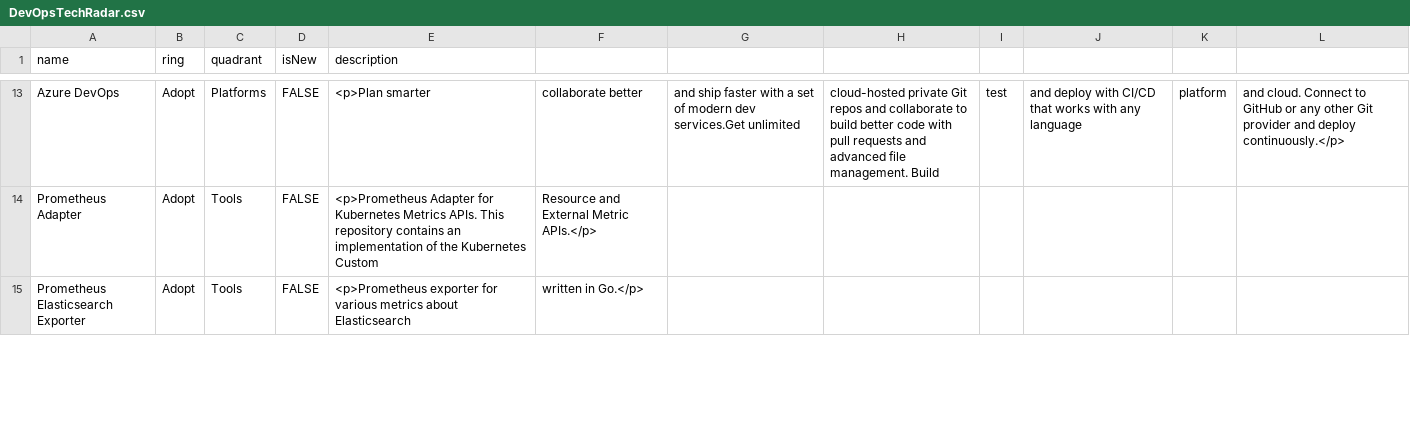
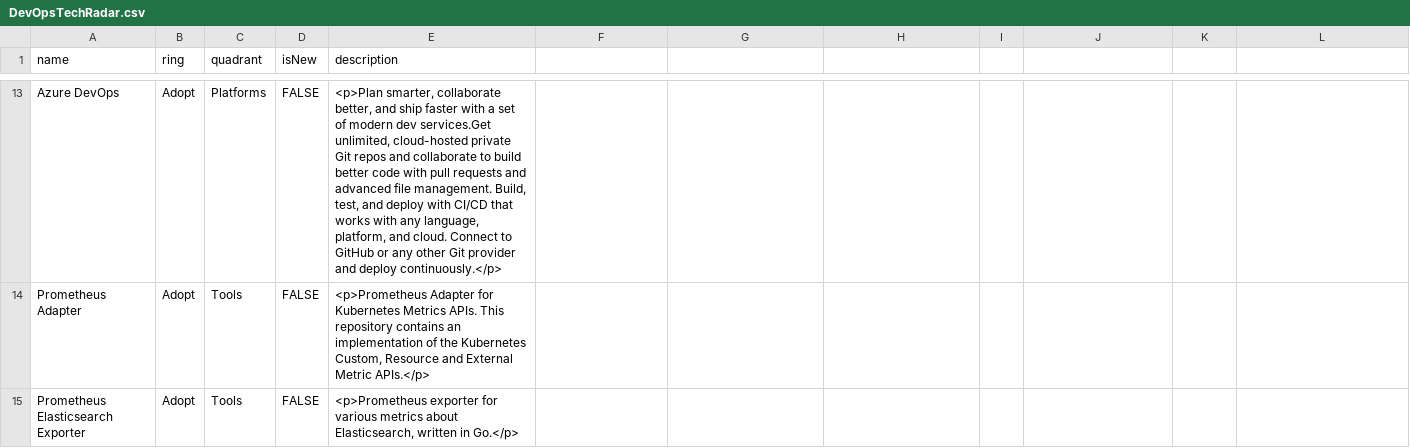
Before and after one commit to psdonas/tooling, a CSV file: DevOpsTechRadar.csv, drawn as a sheet; only a part is shown, gaps mark what is left out; the diff covers the shown part only; the diff names each change by its address in the sheet, - before the commit and + after, or states it on an @@ line.

```diff
--- a/DevOpsTechRadar.csv
+++ b/DevOpsTechRadar.csv
-E13 (description): <p>Plan smarter
+E13 (description): <p>Plan smarter, collaborate better, and ship faster with a set of modern dev services.Get unlimited, cloud-hosted private Git repos and collaborate to build better code with pull requests and advanced file management. Build, test, and deploy with CI/CD that works with any language, platform, and cloud. Connect to GitHub or any other Git provider and deploy continuously.</p>
-F13: collaborate better
+F13: (empty)
-G13: and ship faster with a set of modern dev services.Get unlimited
+G13: (empty)
-H13: cloud-hosted private Git repos and collaborate to build better code with pull requests and advanced file management. Build
+H13: (empty)
-I13: test
+I13: (empty)
-J13: and deploy with CI/CD that works with any language
+J13: (empty)
-K13: platform
+K13: (empty)
-L13: and cloud. Connect to GitHub or any other Git provider and deploy continuously.</p>
+L13: (empty)
-E14 (description): …the Kubernetes Custom
+E14 (description): …the Kubernetes Custom, Resource and External Metric APIs.</p>
-F14: Resource and External Metric APIs.</p>
+F14: (empty)
-E15 (description): …metrics about Elasticsearch
+E15 (description): …metrics about Elasticsearch, written in Go.</p>
-F15: written in Go.</p>
+F15: (empty)
```
Also changed, not shown: 55 edited cells elsewhere in this file.
